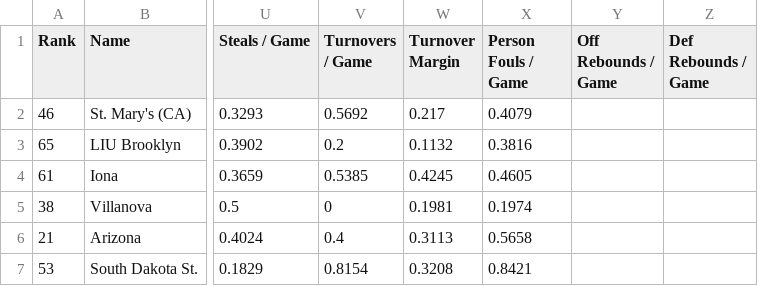
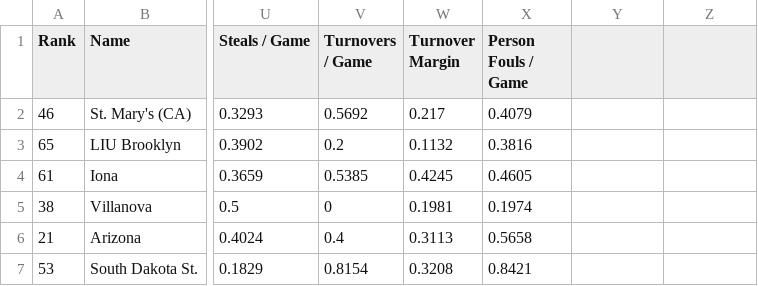
Before and after one commit to rifelpet/weighted-bracket-picker, a CSV file: 2013-data.csv, drawn as a sheet; only a part is shown, gaps mark what is left out; the diff names each change by its address in the sheet, - before the commit and + after, or states it on an @@ line.

```diff
--- a/2013-data.csv
+++ b/2013-data.csv
-Y1: Off Rebounds / Game
+Y1: (empty)
-Z1: Def Rebounds / Game
+Z1: (empty)
```
Also changed, not shown: 2010-data.csv, 2011-data.csv, 1 other file.
